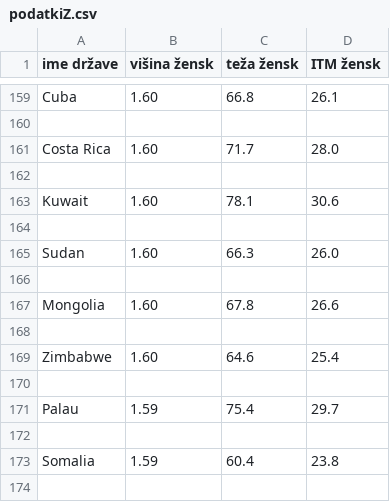
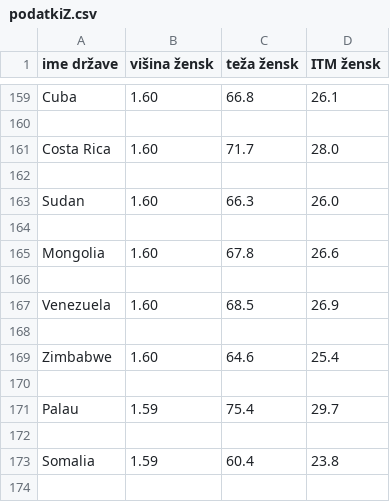
Before and after one commit to AmandaBabic/ProjektnaNaloga, a CSV file: obdelani podatki/podatkiZ.csv, drawn as a sheet; only a part is shown, gaps mark what is left out.

```diff
--- a/obdelani podatki/podatkiZ.csv
+++ b/obdelani podatki/podatkiZ.csv
@@ -162,4 +162,2 @@ Costa Rica,1.60,71.7,28.0
 
-Kuwait,1.60,78.1,30.6
-
 Sudan,1.60,66.3,26.0
@@ -167,2 +165,4 @@ Sudan,1.60,66.3,26.0
 Mongolia,1.60,67.8,26.6
+
+Venezuela,1.60,68.5,26.9
 
```
Also changed, not shown: obdelani podatki/drzave.csv, obdelani podatki/kontinenti.csv, 5 other files.
